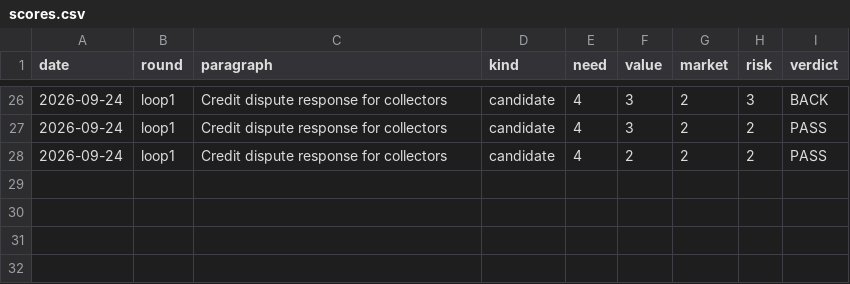
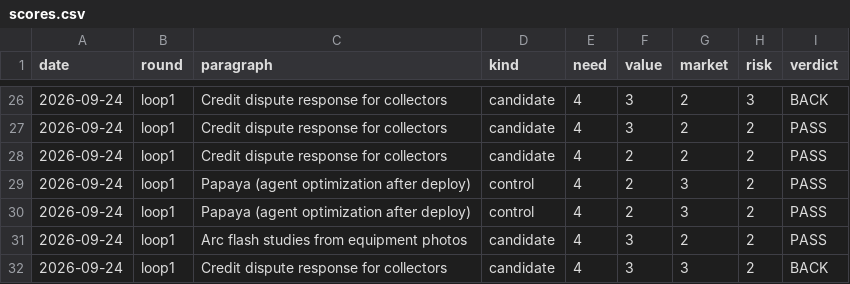
Before and after one commit to veer-sanyal/bdm-venture-concept, a CSV file: scores.csv, drawn as a sheet; only a part is shown, gaps mark what is left out; the diff names each change by its address in the sheet, - before the commit and + after, or states it on an @@ line.

```diff
--- a/scores.csv
+++ b/scores.csv
+row 29: 2026-09-24 | loop1 | Papaya (agent optimization after deploy) | control | 4 | 2 | 3 | 2 | PASS
+row 30: 2026-09-24 | loop1 | Papaya (agent optimization after deploy) | control | 4 | 2 | 3 | 2 | PASS
+row 31: 2026-09-24 | loop1 | Arc flash studies from equipment photos | candidate | 4 | 3 | 2 | 2 | PASS
+row 32: 2026-09-24 | loop1 | Credit dispute response for collectors | candidate | 4 | 3 | 3 | 2 | BACK
```
Also changed, not shown: 1 other file.
